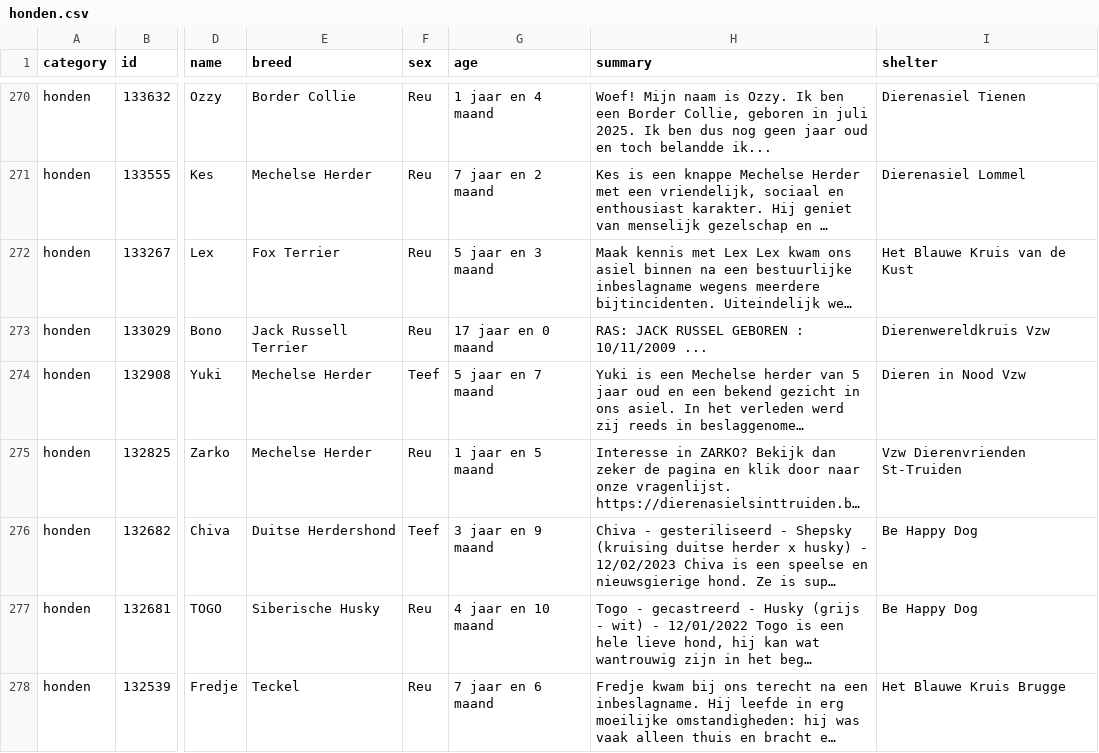
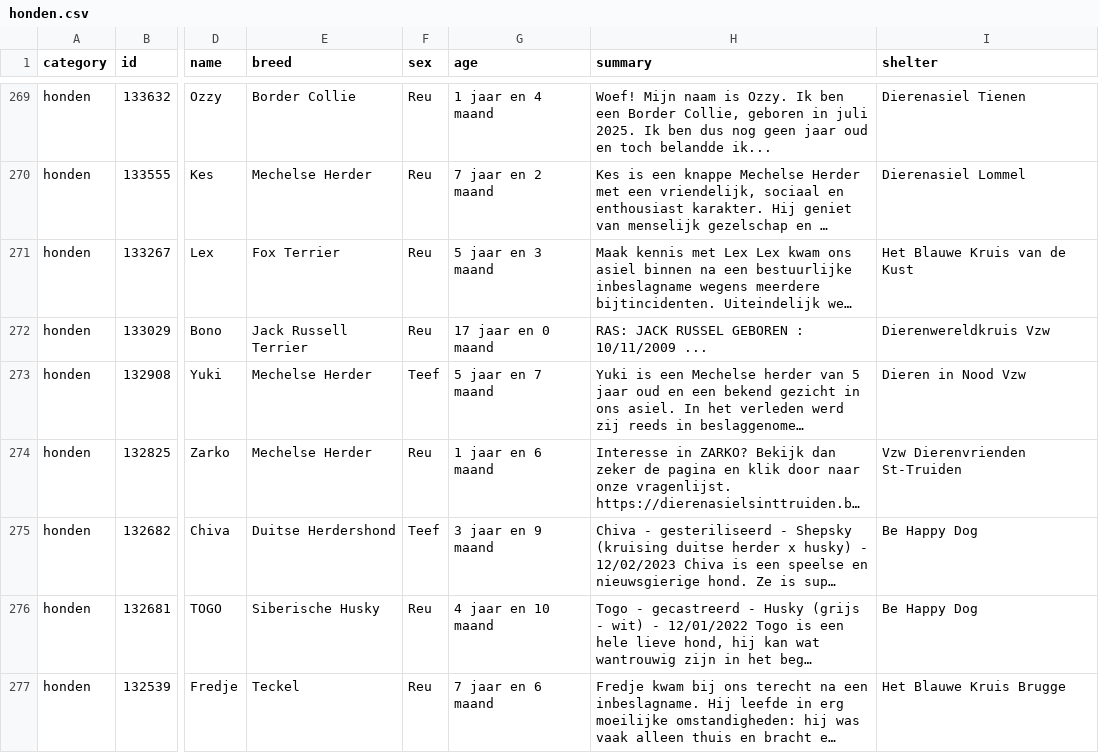
Before and after one commit to HansF/kitties, a CSV file: data/per-soort/honden.csv, drawn as a sheet; only a part is shown, gaps mark what is left out; long unchanged cells end in …; addresses are those after the commit; the diff covers the shown part only; the diff names each change by its address in the sheet, - before the commit and + after, or states it on an @@ line.

```diff
--- a/data/per-soort/honden.csv
+++ b/data/per-soort/honden.csv
-G274 (age): 1 jaar en 5 maand
+G274 (age): 1 jaar en 6 maand
```
Also changed, not shown: 1 removed row and 12 edited cells elsewhere in this file, data/animals.csv, data/changes.csv, 25 other files.
